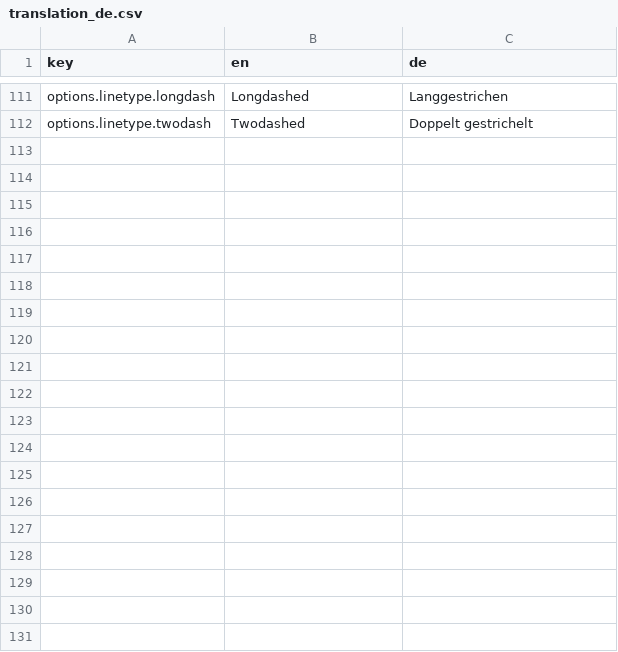
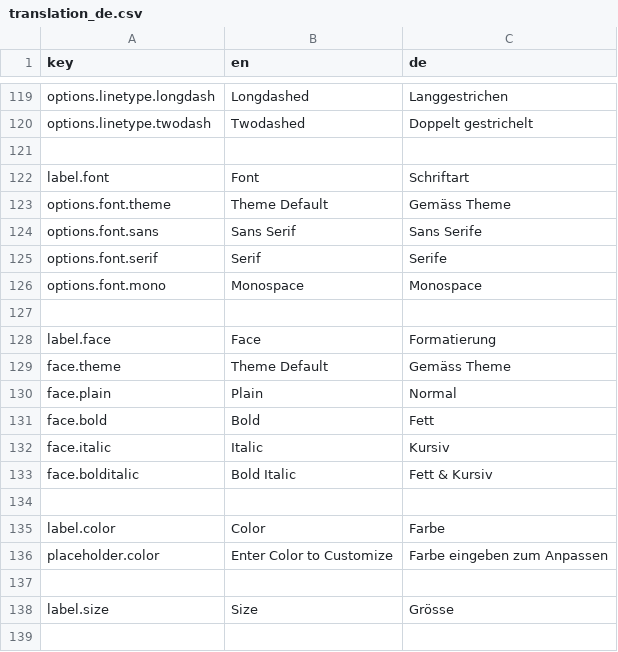
Before and after one commit to Mrihs/ggpilot, a CSV file: i18n/translation_de.csv, drawn as a sheet; only a part is shown, gaps mark what is left out; the diff covers the shown part only.

Commit message:
Localize Text Layout Options

```diff
--- a/i18n/translation_de.csv
+++ b/i18n/translation_de.csv
@@ -112 +120,20 @@ options.linetype.longdash,Longdashed,Langgestrichen
 options.linetype.twodash,Twodashed,Doppelt gestrichelt
+
+label.font,Font,Schriftart
+options.font.theme, Theme Default,Gemäss Theme
+options.font.sans,Sans Serif, Sans Serife
+options.font.serif,Serif,Serife
+options.font.mono,Monospace,Monospace
+
+label.face,Face,Formatierung
+face.theme,Theme Default,Gemäss Theme
+face.plain,Plain,Normal
+face.bold,Bold,Fett
+face.italic,Italic,Kursiv
+face.bolditalic,Bold Italic, Fett & Kursiv
+
+label.color,Color,Farbe
+placeholder.color,Enter Color to Customize,Farbe eingeben zum Anpassen
+
+label.size,Size,Grösse
+
```
Also changed, not shown: 20 added rows elsewhere in this file, 1 other file.
